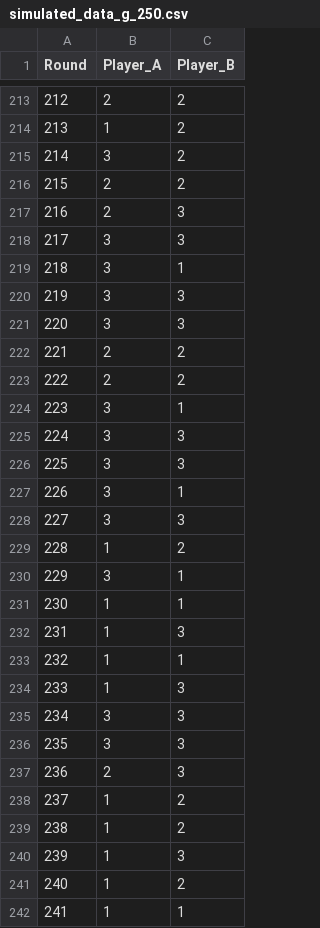
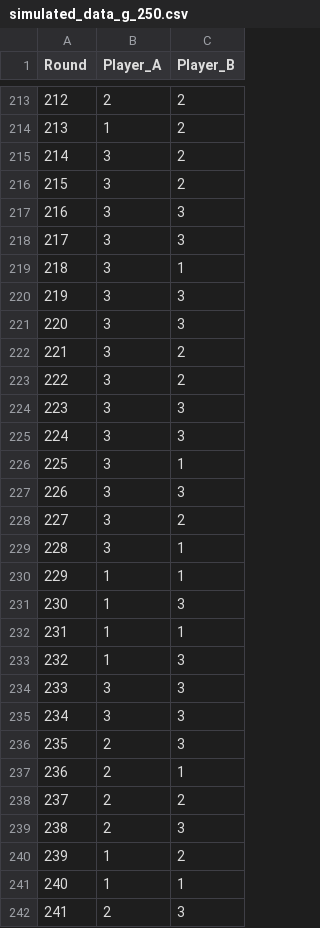
Before and after one commit to hrgodmann/ModelMisspecificationRPS, a CSV file: data/data_guessing/simulated_data_g_250.csv, drawn as a sheet; only a part is shown, gaps mark what is left out; the diff covers the shown part only.

```diff
--- a/data/data_guessing/simulated_data_g_250.csv
+++ b/data/data_guessing/simulated_data_g_250.csv
@@ -215,4 +215,4 @@
 214,3,2
-215,2,2
-216,2,3
+215,3,2
+216,3,3
 217,3,3
@@ -221,22 +221,22 @@
 220,3,3
-221,2,2
-222,2,2
-223,3,1
+221,3,2
+222,3,2
+223,3,3
 224,3,3
-225,3,3
-226,3,1
-227,3,3
-228,1,2
-229,3,1
-230,1,1
-231,1,3
-232,1,1
-233,1,3
+225,3,1
+226,3,3
+227,3,2
+228,3,1
+229,1,1
+230,1,3
+231,1,1
+232,1,3
+233,3,3
 234,3,3
-235,3,3
-236,2,3
-237,1,2
-238,1,2
-239,1,3
-240,1,2
-241,1,1
+235,2,3
+236,2,1
+237,2,2
+238,2,3
+239,1,2
+240,1,1
+241,2,3
```
Also changed, not shown: 52 edited cells elsewhere in this file, data/data_guessing/simulated_data_g_100.csv, data/data_guessing/simulated_data_g_1000.csv, 2 other files.
